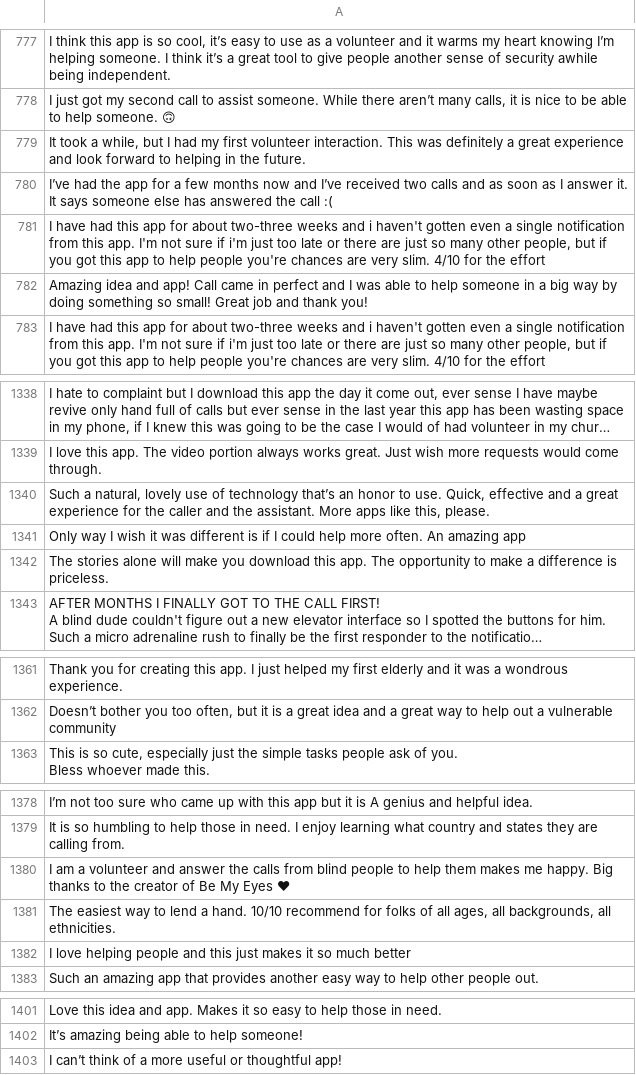
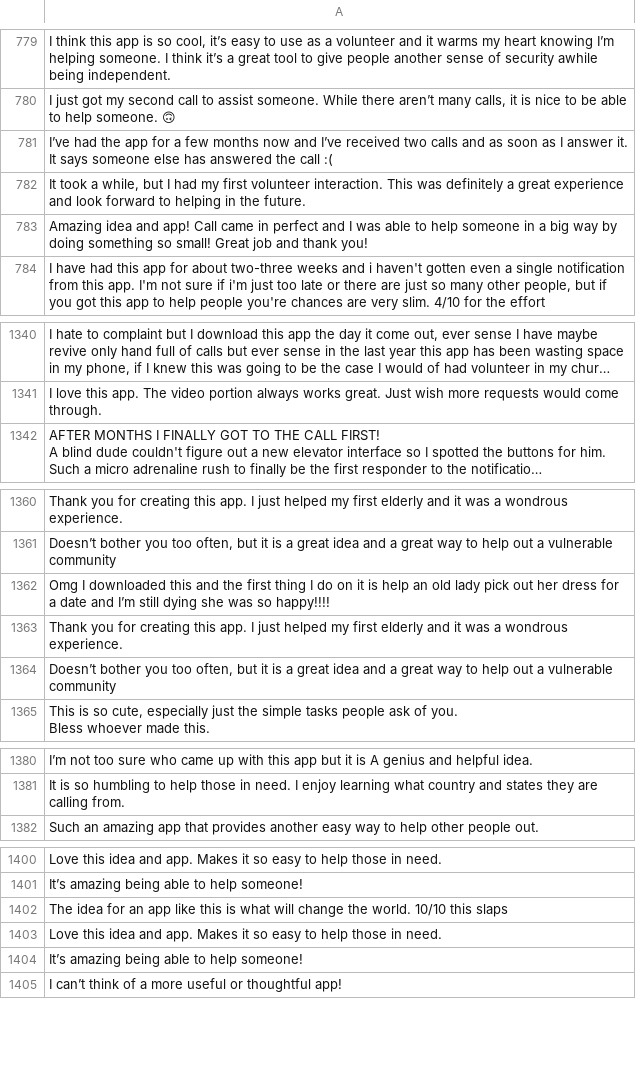
Before and after one commit to wanghaisheng/autoscraper-changes, a CSV file: apple-app-review.csv, drawn as a sheet; only a part is shown, gaps mark what is left out; long unchanged cells end in …; removed rows and columns are numbered as before the commit, all else as after; the diff covers the shown part only; the diff names each change by its address in the sheet, - before the commit and + after, or states it on an @@ line.

```diff
--- a/apple-app-review.csv
+++ b/apple-app-review.csv
-row 781: I have had this app for about two-three weeks and i haven't gotten even a single notification from this app. I'm not sure if i'm just too late or there are just so many other people, but if you got this app to help people you're chances are very slim. 4/10 for the effort
-row 779: It took a while, but I had my first volu…
+row 782: It took a while, but I had my first volu…
-row 1340: Such a natural, lovely use of technology that’s an honor to use. Quick, effective and a great experience for the caller and the assistant. More apps like this, please.
-row 1341: Only way I wish it was different is if I could help more often. An amazing app
-row 1342: The stories alone will make you download this app. The opportunity to make a difference is priceless.
+row 1362: Omg I downloaded this and the first thing I do on it is help an old lady pick out her dress for a date and I’m still dying she was so happy!!!!
+row 1363: Thank you for creating this app. I just helped my first elderly and it was a wondrous experience.
+row 1364: Doesn’t bother you too often, but it is a great idea and a great way to help out a vulnerable community
-row 1380: I am a volunteer and answer the calls from blind people to help them makes me happy. Big thanks to the creator of Be My Eyes ♥
-row 1381: The easiest way to lend a hand. 10/10 recommend for folks of all ages, all backgrounds, all ethnicities.
-row 1382: I love helping people and this just makes it so much better
+row 1402: The idea for an app like this is what will change the world. 10/10 this slaps
+row 1403: Love this idea and app. Makes it so easy to help those in need.
+row 1404: It’s amazing being able to help someone!
```
Also changed, not shown: 27 added rows, 24 removed rows and 38 moved rows elsewhere in this file, 1 other file.
